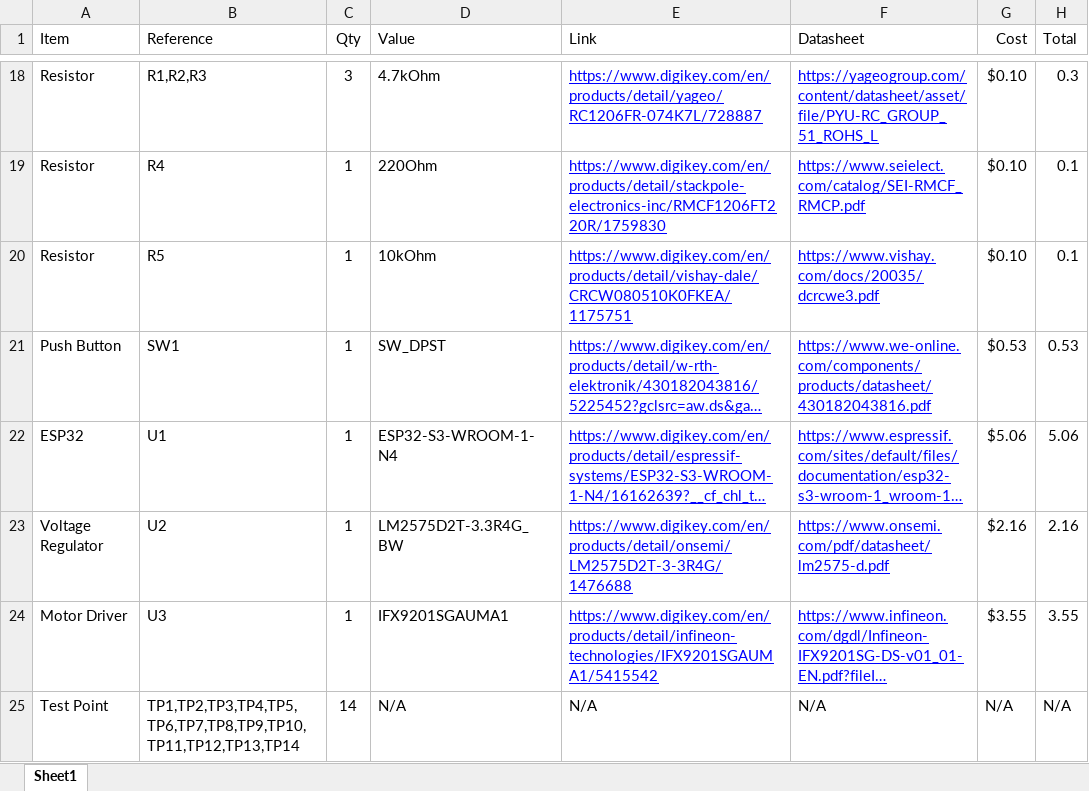
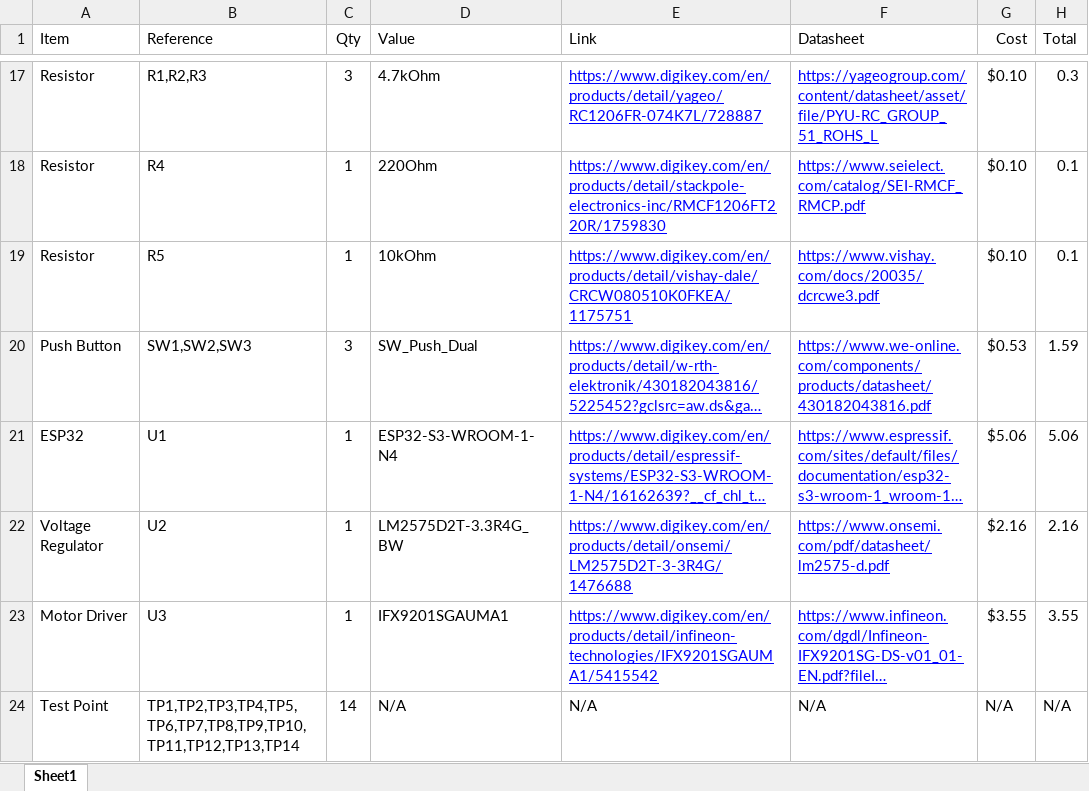
Before and after one commit to CottageFox/EGR314DataSheet, an Excel workbook: docs/04-BOM/EGR 314 BOM.xlsx, sheet Sheet1, drawn as a sheet; only a part is shown, gaps mark what is left out; long unchanged cells end in …; values as stored, in another font and other column widths than the file's, no borders; charts and pictures and table styles not drawn; addresses are those after the commit; the diff covers the shown part only; the diff names each change by its address in the sheet, - before the commit and + after, or states it on an @@ line.

```diff
--- a/docs/04-BOM/EGR 314 BOM.xlsx (sheet Sheet1)
+++ b/docs/04-BOM/EGR 314 BOM.xlsx (sheet Sheet1)
-B20 (Reference): SW1
+B20 (Reference): SW1,SW2,SW3
-C20 (Qty): 1
+C20 (Qty): 3
-D20 (Value): SW_DPST
+D20 (Value): SW_Push_Dual
-H20 (Total): 0.53
+H20 (Total): 1.59
```
Also changed, not shown: 1 removed row and 10 edited cells elsewhere in this sheet, formulas that keep their value, 2 other files.
